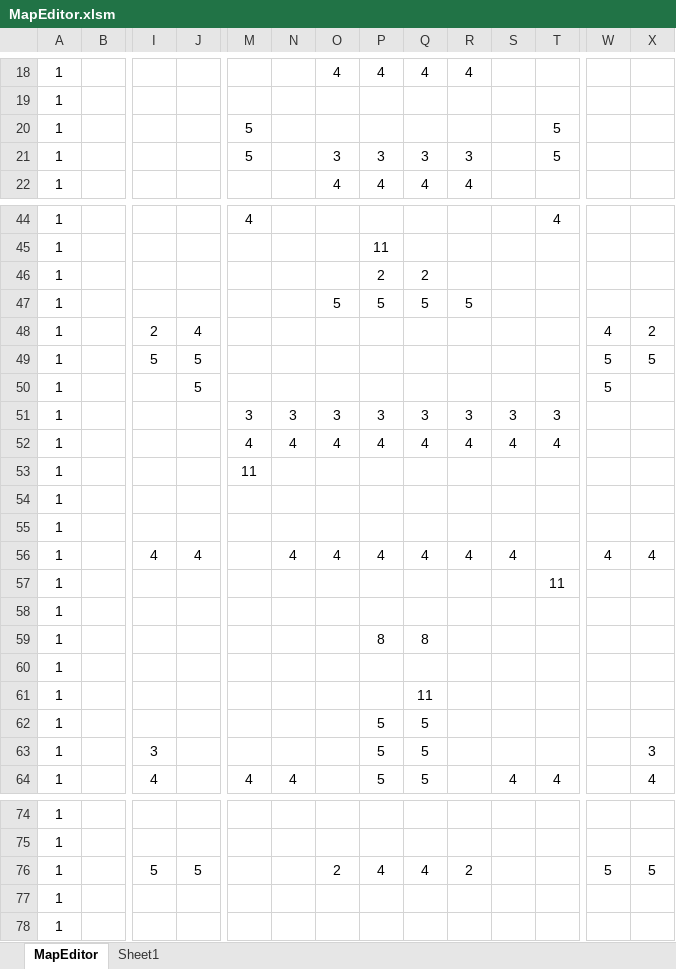
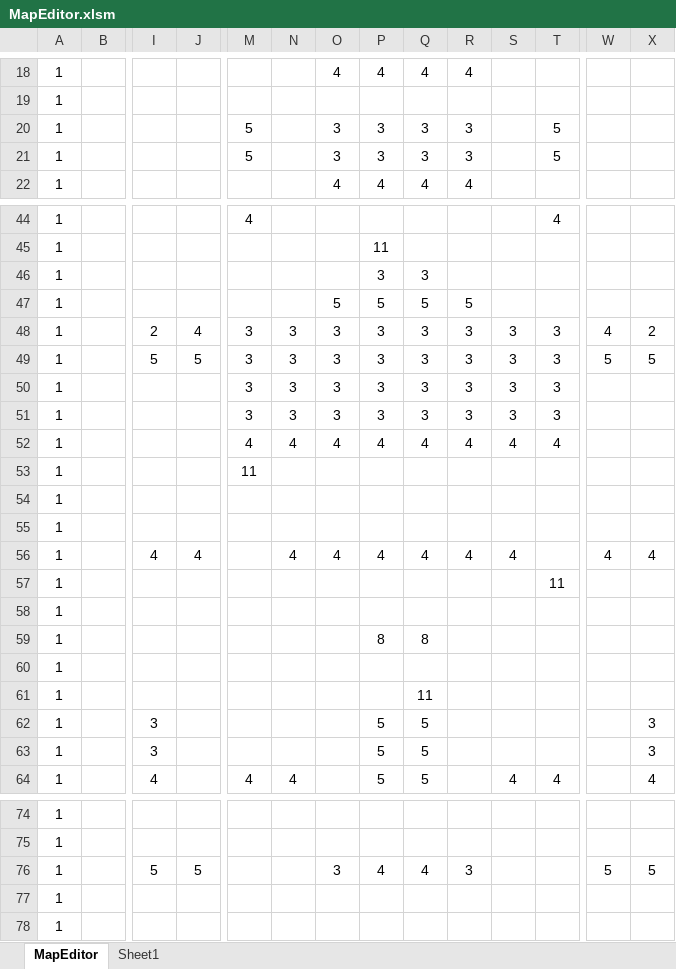
Before and after one commit to syo-ya/GameProductionPractice1, an Excel workbook: ゲーム制作課題「Breaking_UP」/Project/Resource/MapEditor.xlsm, sheet MapEditor, drawn as a sheet; only a part is shown, gaps mark what is left out; values as stored, in another font and other column widths than the file's, no borders; charts and pictures and conditional formats not drawn; removed rows and columns are numbered as before the commit, all else as after; rows hold the shown columns only; the diff names each change by its address in the sheet, - before the commit and + after, or states it on an @@ line.

```diff
--- a/ゲーム制作課題「Breaking_UP」/Project/Resource/MapEditor.xlsm (sheet MapEditor)
+++ b/ゲーム制作課題「Breaking_UP」/Project/Resource/MapEditor.xlsm (sheet MapEditor)
-O20: (empty)
+O20: 3
-P20: (empty)
+P20: 3
-Q20: (empty)
+Q20: 3
-R20: (empty)
+R20: 3
-P46: 2
+P46: 3
-Q46: 2
+Q46: 3
-M48:M50: (empty)
+M48:M50: 3
-N48:N50: (empty)
+N48:N50: 3
-O48:O50: (empty)
+O48:O50: 3
-P48:P50: (empty)
+P48:P50: 3
-Q48:Q50: (empty)
+Q48:Q50: 3
-R48:R50: (empty)
+R48:R50: 3
-S48:S50: (empty)
+S48:S50: 3
-T48:T50: (empty)
+T48:T50: 3
-J50: 5
+J50: (empty)
-W50: 5
+W50: (empty)
-row 62: 1 |  |  |  |  |  |  | 5 | 5
+row 62: 1 |  | 3 |  |  |  |  | 5 | 5 |  |  |  |  | 3
-O76: 2
+O76: 3
-R76: 2
+R76: 3
```
Also changed, not shown: sheet Sheet1, 1 other file.
